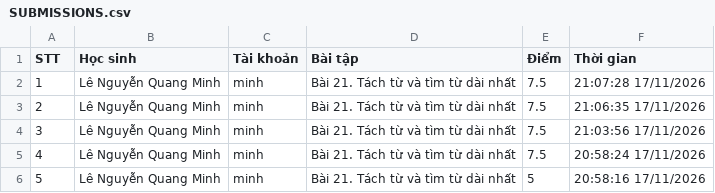
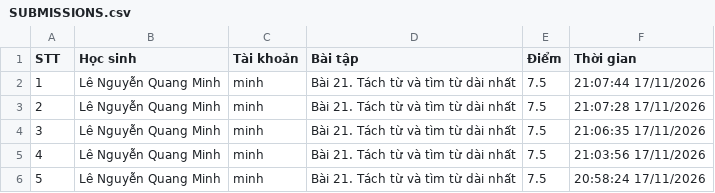
Before and after one commit to thefuong119/ai-python-thcs, a CSV file: SUBMISSIONS.csv, drawn as a sheet; only a part is shown; the shorter side is filled out with more unchanged rows; addresses are those after the commit; the diff names each change by its address in the sheet, - before the commit and + after, or states it on an @@ line.

Commit message:
[Submissions] Cập nhật 21:07:45 17/11/2026

```diff
--- a/SUBMISSIONS.csv
+++ b/SUBMISSIONS.csv
+row 2: 1 | Lê Nguyễn Quang Minh | minh | Bài 21. Tách từ và tìm từ dài nhất | 7.5 | 21:07:44 17/11/2026
@@ column A (STT) renumbered from row 3 down @@
```
